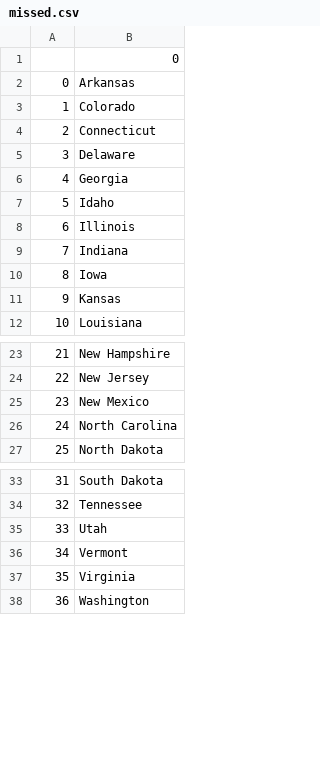
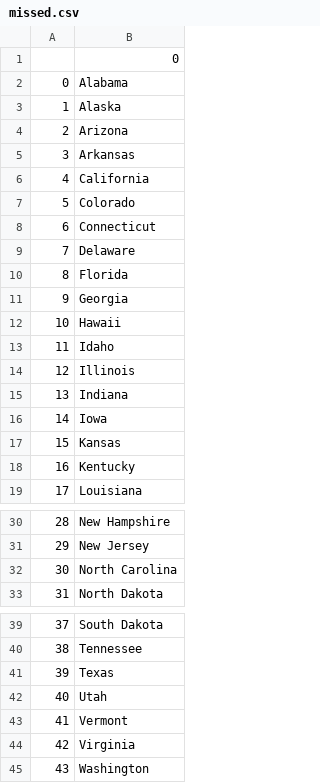
Before and after one commit to g-magdy/100-Days-of-Python, a CSV file: projects/US-states-quiz/missed.csv, drawn as a sheet; only a part is shown, gaps mark what is left out; removed rows and columns are numbered as before the commit, all else as after; the diff names each change by its address in the sheet, - before the commit and + after, or states it on an @@ line.

```diff
--- a/projects/US-states-quiz/missed.csv
+++ b/projects/US-states-quiz/missed.csv
+row 2: 0 | Alabama
+row 3: 1 | Alaska
+row 4: 2 | Arizona
@@ column A renumbered from row 5 down @@
+row 6: 4 | California
+row 10: 8 | Florida
+row 12: 10 | Hawaii
+row 18: 16 | Kentucky
-row 25: 23 | New Mexico
+row 41: 39 | Texas
```
Also changed, not shown: 5 other files.
